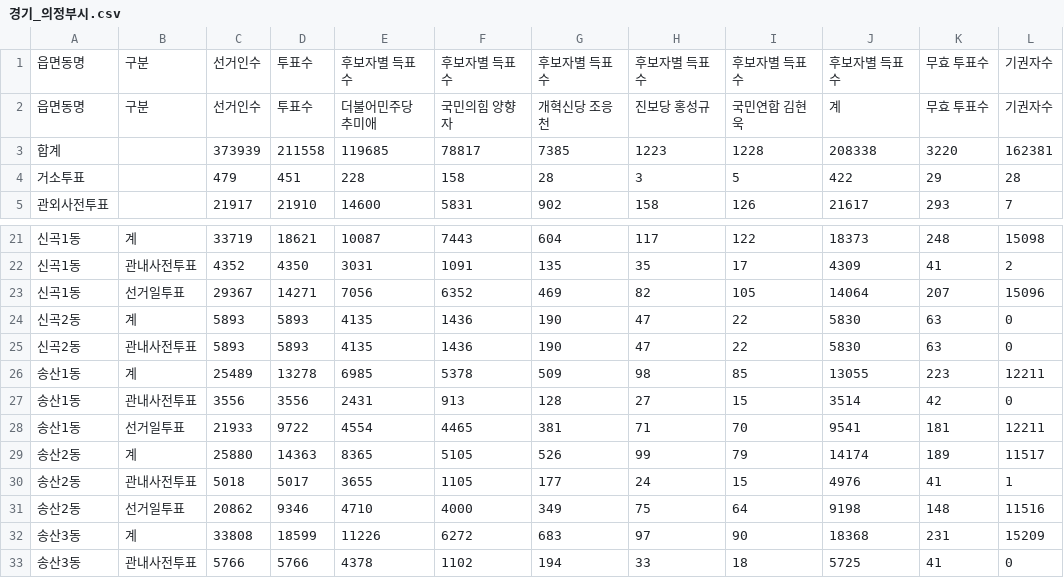
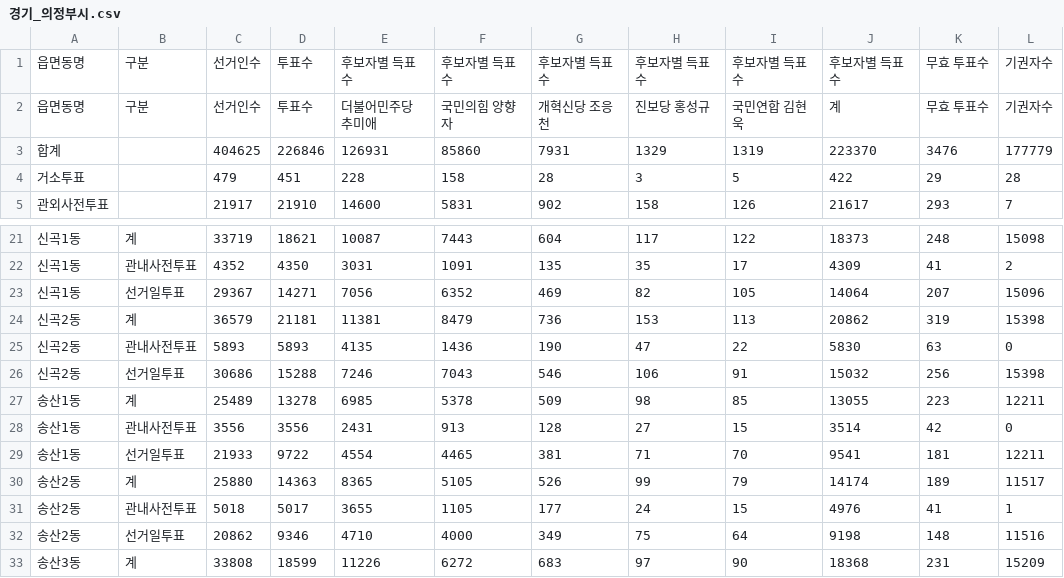
Before and after one commit to anonymous-engineer-25/anonymous-engineer-25.github.io, a CSV file: recent/경기_의정부시.csv, drawn as a sheet; only a part is shown, gaps mark what is left out; the shorter side is filled out with more unchanged rows; removed rows and columns are numbered as before the commit, all else as after; the diff names each change by its address in the sheet, - before the commit and + after, or states it on an @@ line.

```diff
--- a/recent/경기_의정부시.csv
+++ b/recent/경기_의정부시.csv
-row 3: 합계 |  | 373939 | 211558 | 119685 | 78817 | 7385 | 1223 | 1228 | 208338 | 3220 | 162381
+row 3: 합계 |  | 404625 | 226846 | 126931 | 85860 | 7931 | 1329 | 1319 | 223370 | 3476 | 177779
-row 24: 신곡2동 | 계 | 5893 | 5893 | 4135 | 1436 | 190 | 47 | 22 | 5830 | 63 | 0
+row 24: 신곡2동 | 계 | 36579 | 21181 | 11381 | 8479 | 736 | 153 | 113 | 20862 | 319 | 15398
+row 26: 신곡2동 | 선거일투표 | 30686 | 15288 | 7246 | 7043 | 546 | 106 | 91 | 15032 | 256 | 15398
```
Also changed, not shown: recent/경기_용인시기흥구.csv, recent/경남_진주시.csv, 10 other files.
